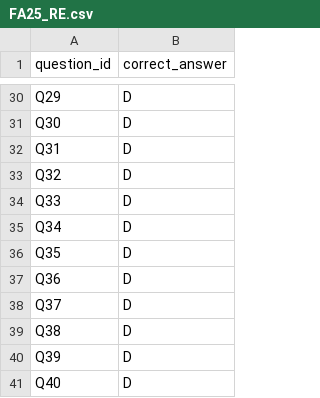
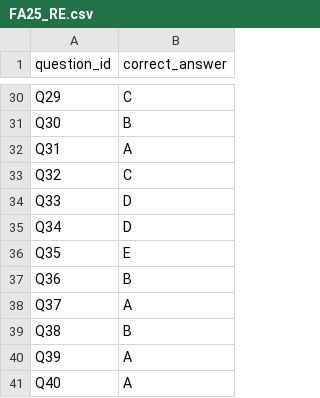
Before and after one commit to Cahoii/luyenDe, a CSV file: data/data/MAI391/FA25_RE.csv, drawn as a sheet; only a part is shown, gaps mark what is left out; the diff covers the shown part only; the diff names each change by its address in the sheet, - before the commit and + after, or states it on an @@ line.

```diff
--- a/data/data/MAI391/FA25_RE.csv
+++ b/data/data/MAI391/FA25_RE.csv
-B30 (correct_answer): D
+B30 (correct_answer): C
-B31 (correct_answer): D
+B31 (correct_answer): B
-B32 (correct_answer): D
+B32 (correct_answer): A
-B33 (correct_answer): D
+B33 (correct_answer): C
-B36 (correct_answer): D
+B36 (correct_answer): E
-B37 (correct_answer): D
+B37 (correct_answer): B
-B38 (correct_answer): D
+B38 (correct_answer): A
-B39 (correct_answer): D
+B39 (correct_answer): B
-B40:B41 (correct_answer): D
+B40:B41 (correct_answer): A
```
Also changed, not shown: 24 edited cells elsewhere in this file.
